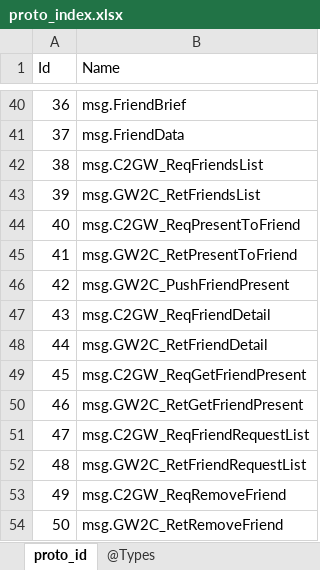
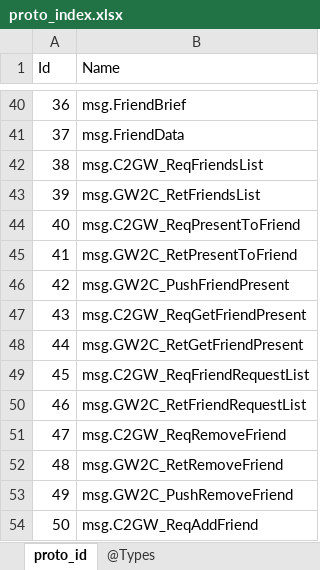
Before and after one commit to gaozhengshuang/texaspoker, an Excel workbook: docs/excel/proto_index.xlsx, sheet proto_id, drawn as a sheet; only a part is shown, gaps mark what is left out; the shorter side is filled out with more unchanged rows; values as stored, in another font and other column widths than the file's, no borders; removed rows and columns are numbered as before the commit, all else as after; the diff names each change by its address in the sheet, - before the commit and + after, or states it on an @@ line.

```diff
--- a/docs/excel/proto_index.xlsx (sheet proto_id)
+++ b/docs/excel/proto_index.xlsx (sheet proto_id)
-row 47: 43 | msg.C2GW_ReqFriendDetail
-row 48: 44 | msg.GW2C_RetFriendDetail
@@ column A (Id) renumbered from row 47 down @@
```
Also changed, not shown: 10 other files.
